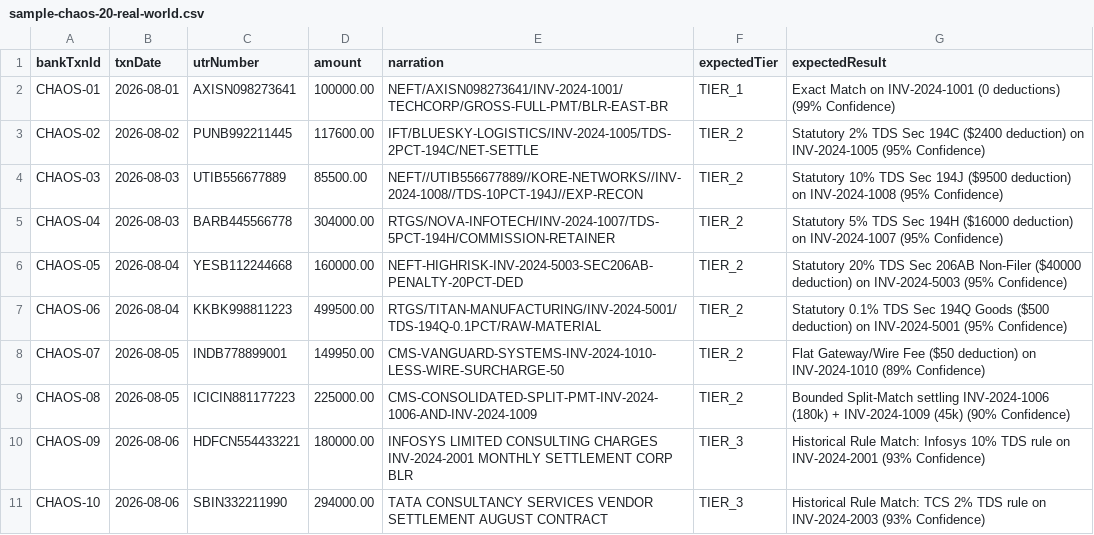
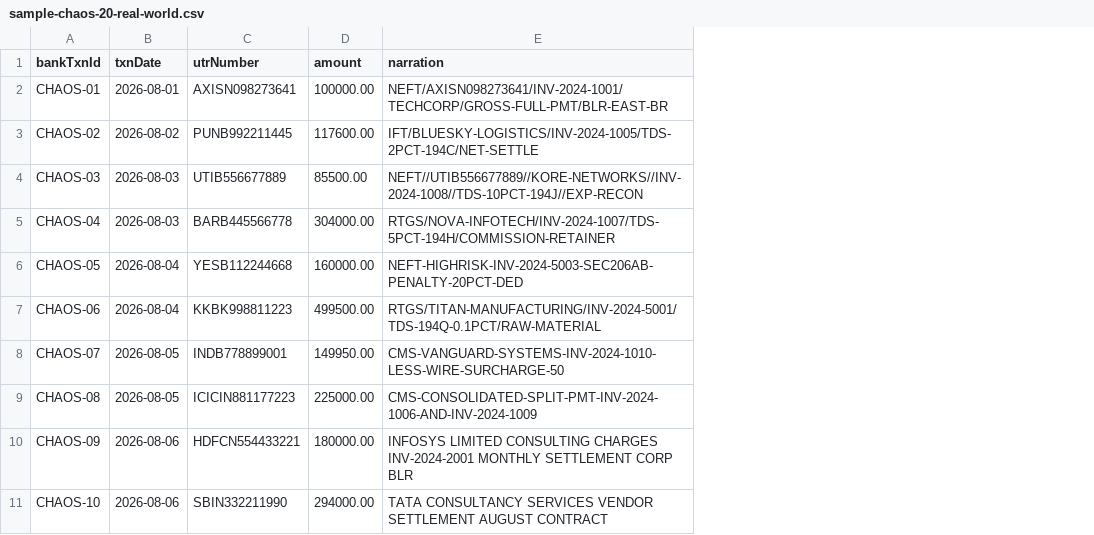
Before and after one commit to aakashverse/recon-ai, a CSV file: sample-chaos-20-real-world.csv, drawn as a sheet; only a part is shown; the diff names each change by its address in the sheet, - before the commit and + after, or states it on an @@ line.

Commit message:
4-tier architecture

```diff
--- a/sample-chaos-20-real-world.csv
+++ b/sample-chaos-20-real-world.csv
-column F (expectedTier), rows 2-11: TIER_1 | TIER_2 | TIER_2 | TIER_2 | TIER_2 | TIER_2 | TIER_2 | TIER_2 | TIER_3 | TIER_3
-column G (expectedResult), rows 2-11: Exact Match on INV-2024-1001 (0 deductions) (99% Confidence) | Statutory 2% TDS Sec 194C ($2400 deduction) on INV-2024-1005 (95% Confidence) | Statutory 10% TDS Sec 194J ($9500 deduction) on INV-2024-1008 (95% Confidence) | Statutory 5% TDS Sec 194H ($16000 deduction) on INV-2024-1007 (95% Confidence) | Statutory 20% TDS Sec 206AB Non-Filer ($40000 deduction) on INV-2024-5003 (95% Confidence) | Statutory 0.1% TDS Sec 194Q Goods ($500 deduction) on INV-2024-5001 (95% Confidence) | Flat Gateway/Wire Fee ($50 deduction) on INV-2024-1010 (89% Confidence) | Bounded Split-Match settling INV-2024-1006 (180k) + INV-2024-1009 (45k) (90% Confidence) | Historical Rule Match: Infosys 10% TDS rule on INV-2024-2001 (93% Confidence) | Historical Rule Match: TCS 2% TDS rule on INV-2024-2003 (93% Confidence)
```
Also changed, not shown: sample-recon-20-test-dataset.csv, 31 other files.
